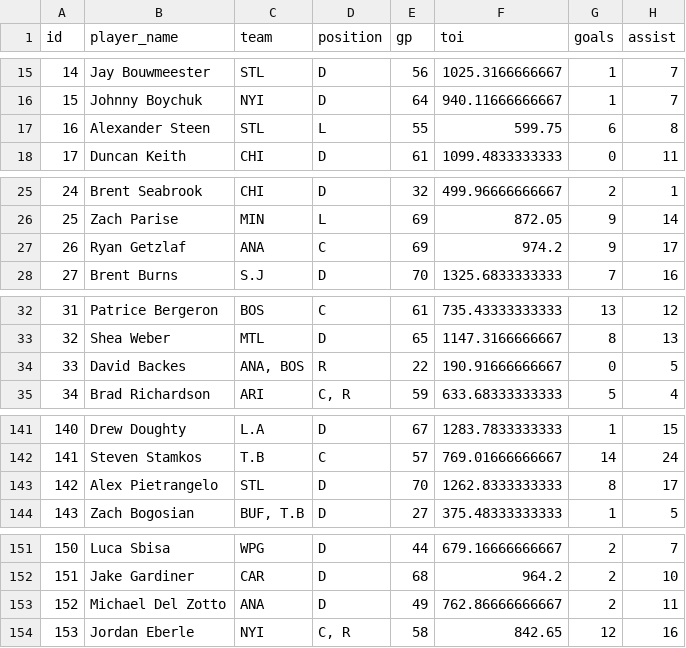
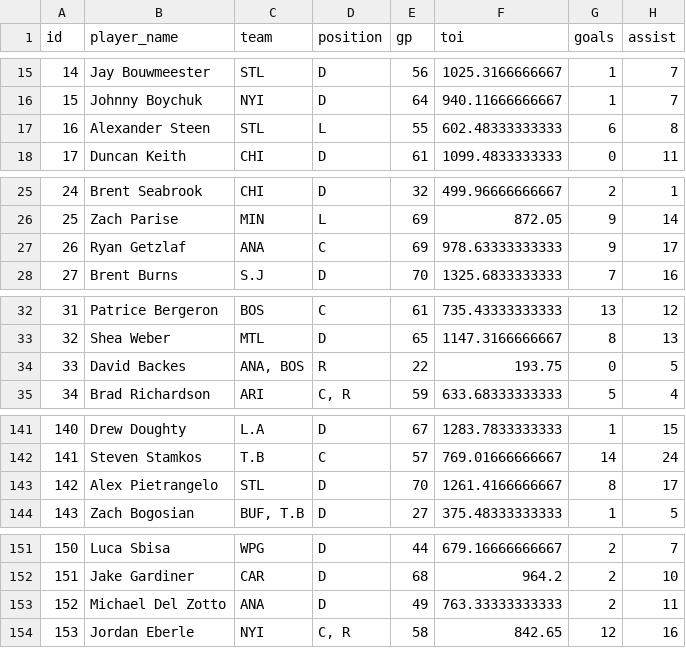
Before and after one commit to TobiasSolbeckar/nhl, a CSV file: Data/Skater_Individual_ES_201920.csv, drawn as a sheet; only a part is shown, gaps mark what is left out; the diff covers the shown part only; the diff names each change by its address in the sheet, - before the commit and + after, or states it on an @@ line.

```diff
--- a/Data/Skater_Individual_ES_201920.csv
+++ b/Data/Skater_Individual_ES_201920.csv
-F17 (toi): 599.75
+F17 (toi): 602.48333333333
-F27 (toi): 974.2
+F27 (toi): 978.63333333333
-F34 (toi): 190.91666666667
+F34 (toi): 193.75
-F143 (toi): 1262.8333333333
+F143 (toi): 1261.4166666667
-F153 (toi): 762.86666666667
+F153 (toi): 763.33333333333
```
Also changed, not shown: 32 edited cells elsewhere in this file, Data/Skater_Bio_201920.csv, Data/Team_Home_201819_1920.csv, 5 other files.
